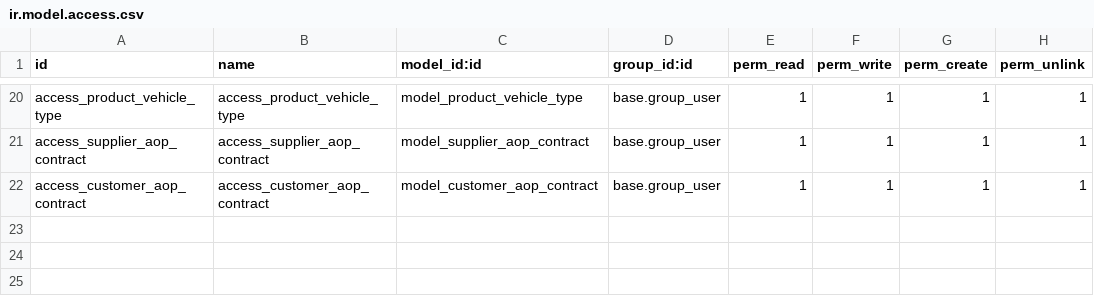
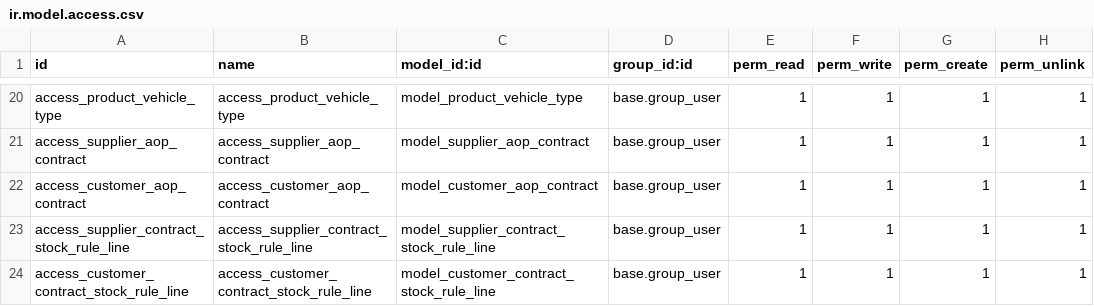
Before and after one commit to g6982/aop, a CSV file: aop_sale/security/ir.model.access.csv, drawn as a sheet; only a part is shown, gaps mark what is left out; the diff names each change by its address in the sheet, - before the commit and + after, or states it on an @@ line.

```diff
--- a/aop_sale/security/ir.model.access.csv
+++ b/aop_sale/security/ir.model.access.csv
+row 23: access_supplier_contract_stock_rule_line | access_supplier_contract_stock_rule_line | model_supplier_contract_stock_rule_line | base.group_user | 1 | 1 | 1 | 1
+row 24: access_customer_contract_stock_rule_line | access_customer_contract_stock_rule_line | model_customer_contract_stock_rule_line | base.group_user | 1 | 1 | 1 | 1
```
Also changed, not shown: 11 other files.
